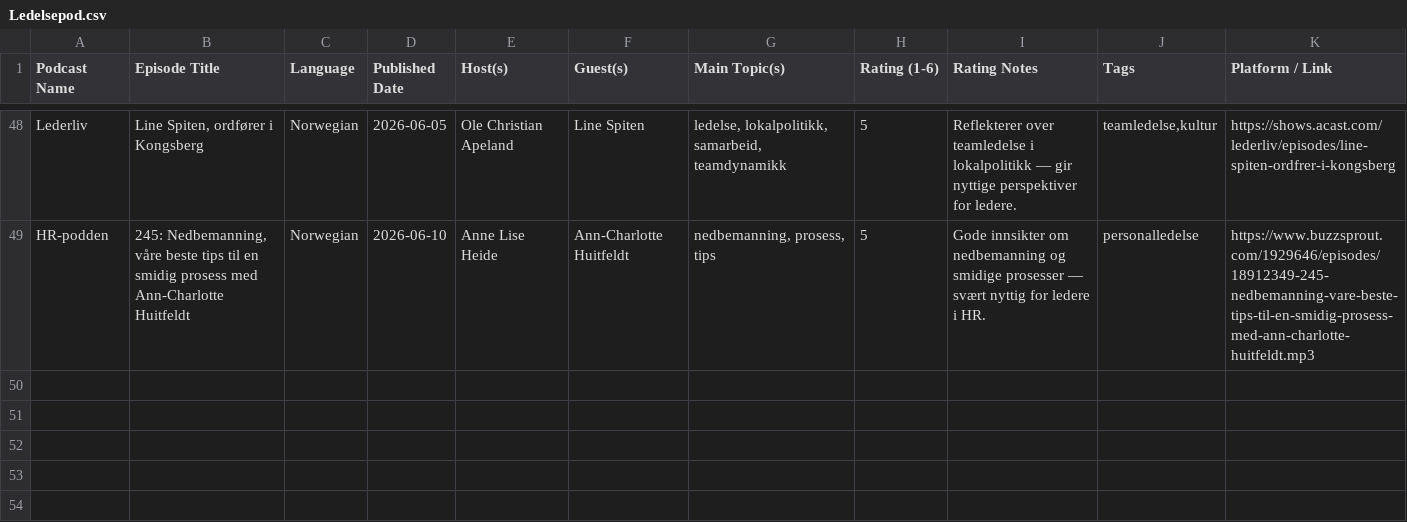
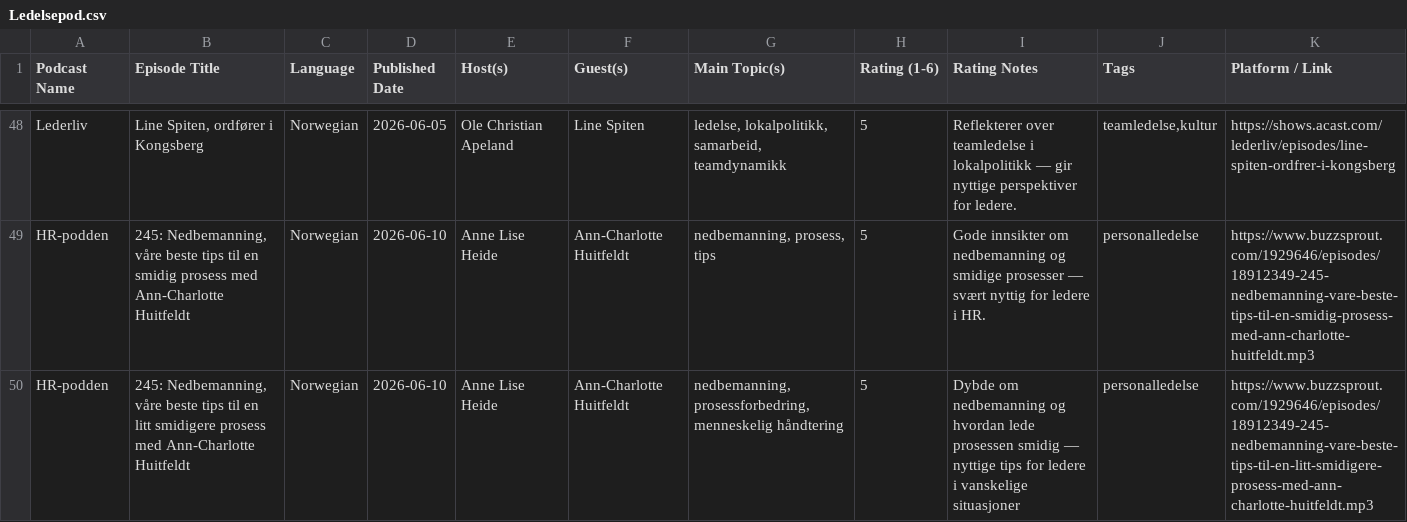
Before and after one commit to cathrinei/LedelsespodClaude, a CSV file: Ledelsepod.csv, drawn as a sheet; only a part is shown, gaps mark what is left out; the diff names each change by its address in the sheet, - before the commit and + after, or states it on an @@ line.

```diff
--- a/Ledelsepod.csv
+++ b/Ledelsepod.csv
+row 50: HR-podden | 245: Nedbemanning, våre beste tips til en litt smidigere prosess med Ann-Charlotte Huitfeldt | Norwegian | 2026-06-10 | Anne Lise Heide | Ann-Charlotte Huitfeldt | nedbemanning, prosessforbedring, menneskelig håndtering | 5 | Dybde om nedbemanning og hvordan lede prosessen smidig — nyttige tips for ledere i vanskelige situasjoner | personalledelse | https://www.buzzsprout.com/1929646/episodes/18912349-245-nedbemanning-vare-beste-tips-til-en-litt-smidigere-prosess-med-ann-charlotte-huitfeldt.mp3
```
Also changed, not shown: 1 other file.
